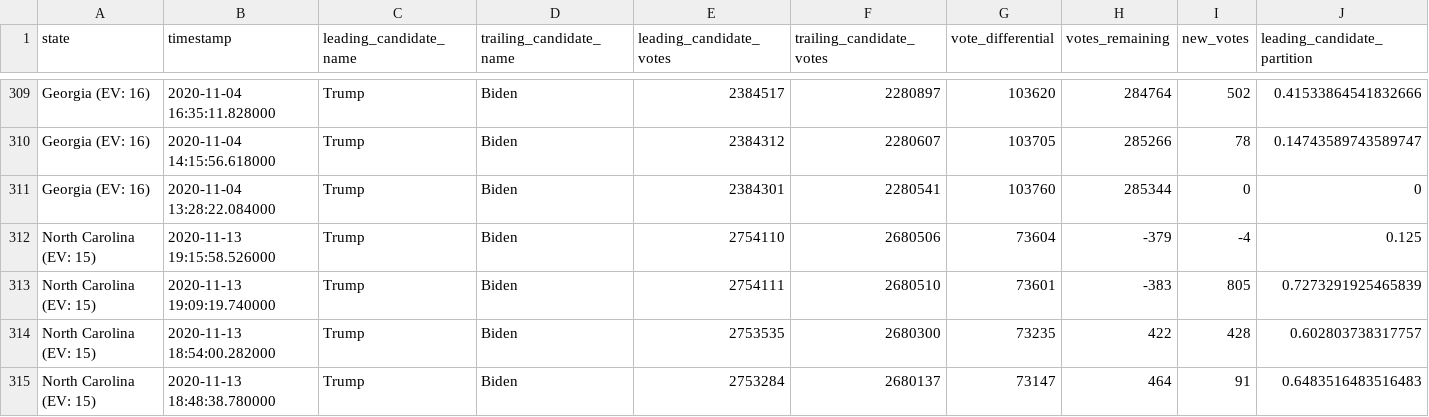
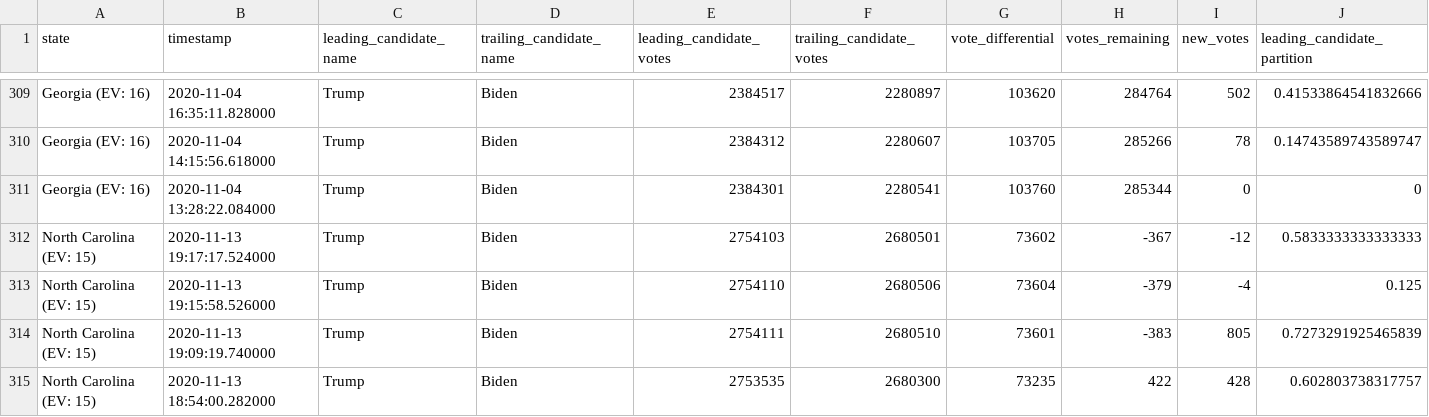
Before and after one commit to mariasam1/nyt-2020-election-scraper, a CSV file: battleground-state-changes.csv, drawn as a sheet; only a part is shown, gaps mark what is left out; the shorter side is filled out with more unchanged rows; rows hold the shown columns only; the diff names each change by its address in the sheet, - before the commit and + after, or states it on an @@ line.

```diff
--- a/battleground-state-changes.csv
+++ b/battleground-state-changes.csv
+row 312: North Carolina (EV: 15) | 2020-11-13 19:17:17.524000 | Trump | Biden | 2754103 | 2680501 | 73602 | -367 | -12 | 0.5833333333333333
```
Also changed, not shown: 2 other files.
